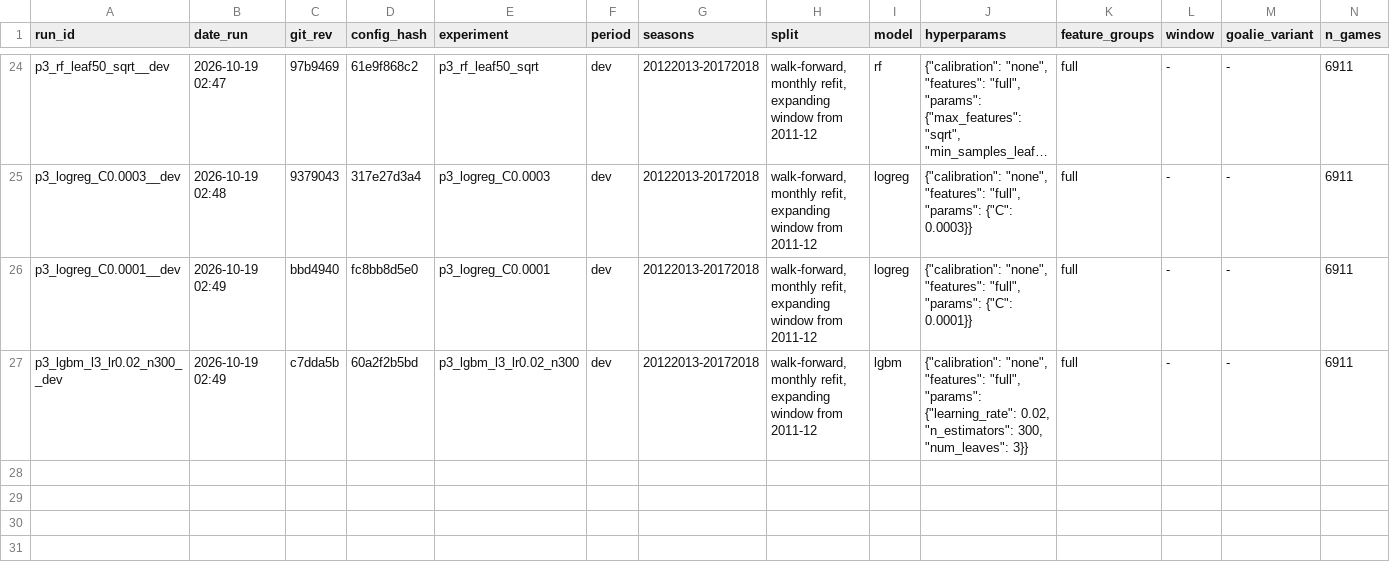
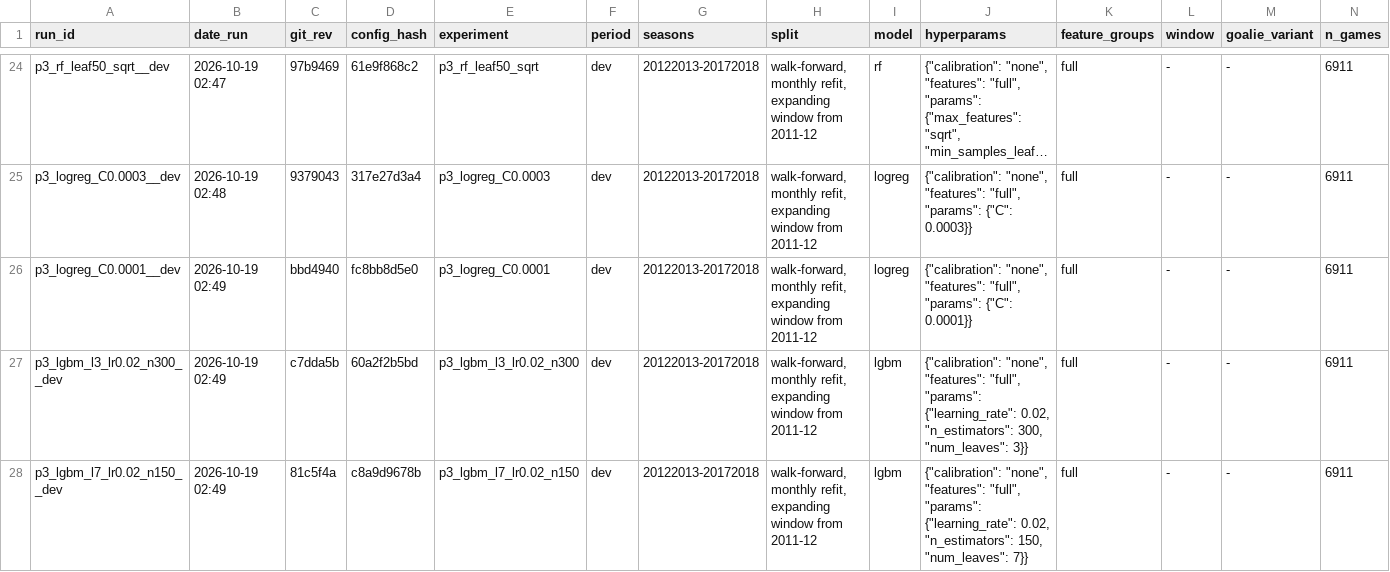
Before and after one commit to Sevbro123/swedish-suede, a CSV file: results/experiments.csv, drawn as a sheet; only a part is shown, gaps mark what is left out; long unchanged cells end in …; rows hold the shown columns only; the diff names each change by its address in the sheet, - before the commit and + after, or states it on an @@ line.

```diff
--- a/results/experiments.csv
+++ b/results/experiments.csv
+row 28: p3_lgbm_l7_lr0.02_n150__dev | 2026-10-19 02:49 | 81c5f4a | c8a9d9678b | p3_lgbm_l7_lr0.02_n150 | dev | 20122013-20172018 | walk-forward, monthly refit, expanding window from 2011-12 | lgbm | {"calibration": "none", "features": "full", "params": {"learning_rate": 0.02, "n_estimators": 150, "num_leaves": 7}} | full | - | - | 6911
```
Also changed, not shown: 2 other files.
